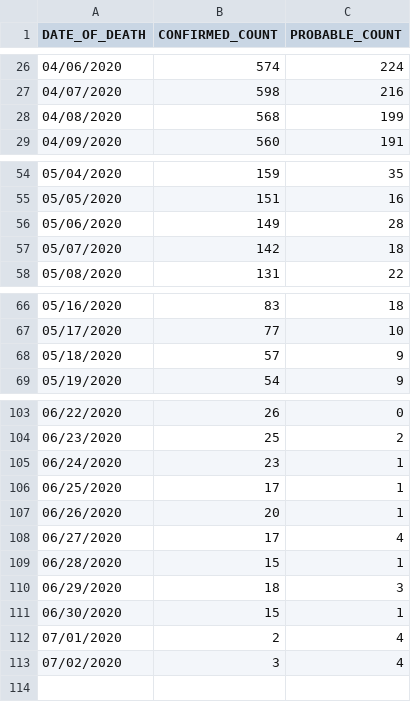
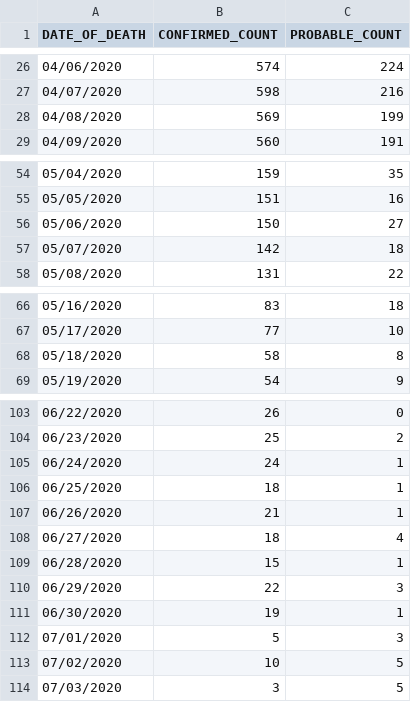
Before and after one commit to mathewsanders/Covid-19-Playground, a CSV file: covid-19.playground/Resources/fatality-data.csv, drawn as a sheet; only a part is shown, gaps mark what is left out.

```diff
--- a/covid-19.playground/Resources/fatality-data.csv
+++ b/covid-19.playground/Resources/fatality-data.csv
@@ -27,3 +27,3 @@ DATE_OF_DEATH,CONFIRMED_COUNT,PROBABLE_COUNT
 04/07/2020,598,216
-04/08/2020,568,199
+04/08/2020,569,199
 04/09/2020,560,191
@@ -55,3 +55,3 @@ DATE_OF_DEATH,CONFIRMED_COUNT,PROBABLE_COUNT
 05/05/2020,151,16
-05/06/2020,149,28
+05/06/2020,150,27
 05/07/2020,142,18
@@ -67,3 +67,3 @@ DATE_OF_DEATH,CONFIRMED_COUNT,PROBABLE_COUNT
 05/17/2020,77,10
-05/18/2020,57,9
+05/18/2020,58,8
 05/19/2020,54,9
@@ -104,10 +104,11 @@ DATE_OF_DEATH,CONFIRMED_COUNT,PROBABLE_COUNT
 06/23/2020,25,2
-06/24/2020,23,1
-06/25/2020,17,1
-06/26/2020,20,1
-06/27/2020,17,4
+06/24/2020,24,1
+06/25/2020,18,1
+06/26/2020,21,1
+06/27/2020,18,4
 06/28/2020,15,1
-06/29/2020,18,3
-06/30/2020,15,1
-07/01/2020,2,4
-07/02/2020,3,4
+06/29/2020,22,3
+06/30/2020,19,1
+07/01/2020,5,3
+07/02/2020,10,5
+07/03/2020,3,5
```
Also changed, not shown: covid-19.playground/Resources/hospitalization-data.csv.
